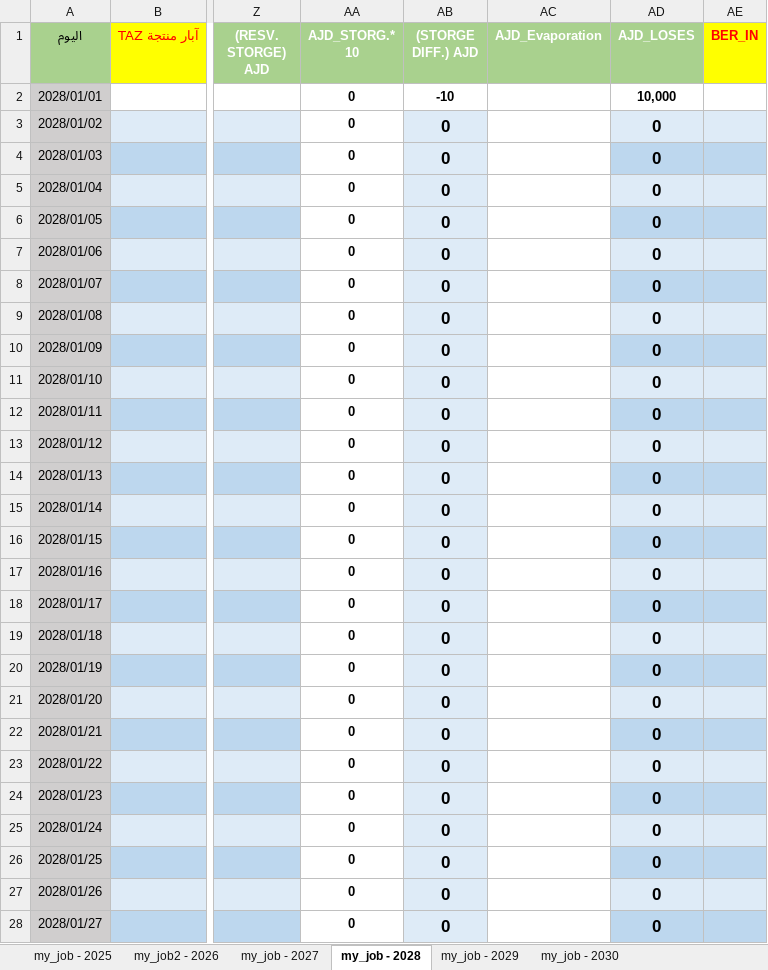
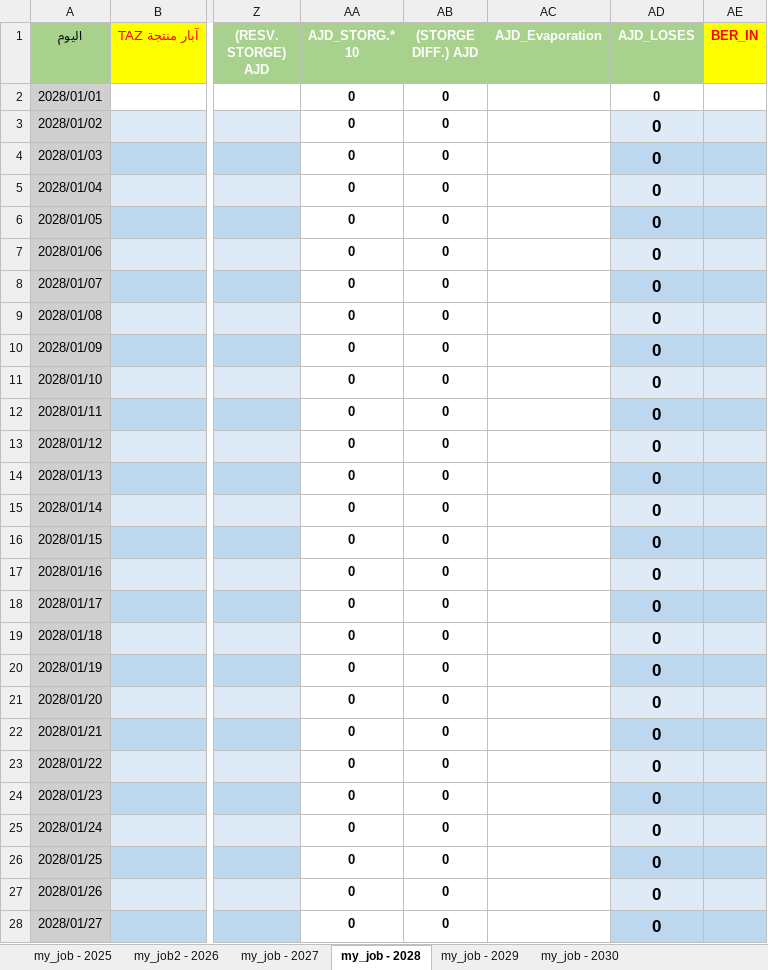
Before and after one commit to nasserab965-art/ajdabiya-control-system, an Excel workbook: mainjob.xlsx, sheet my_job - 2028, drawn as a sheet; only a part is shown, gaps mark what is left out; values as stored, in another font and other column widths than the file's, no borders; table styles not drawn; the diff covers the shown part only; the diff names each change by its address in the sheet, - before the commit and + after, or states it on an @@ line.

```diff
--- a/mainjob.xlsx (sheet my_job - 2028)
+++ b/mainjob.xlsx (sheet my_job - 2028)
-AB2 ((STORGE DIFF.) AJD): -10
+AB2 ((STORGE DIFF.) AJD): 0
-AD2 (AJD_LOSES): 10,000
+AD2 (AJD_LOSES): 0
-AB3:AB28 fill: #DEEBF7
+AB3:AB28 fill: none, text size: smaller
```
Also changed, not shown: 1 added row and cell formats elsewhere in this sheet, sheet my_job2 - 2026, sheet my_job - 2029, sheet my_job - 2030, sheet my_job - 2027, formulas that keep their value.
